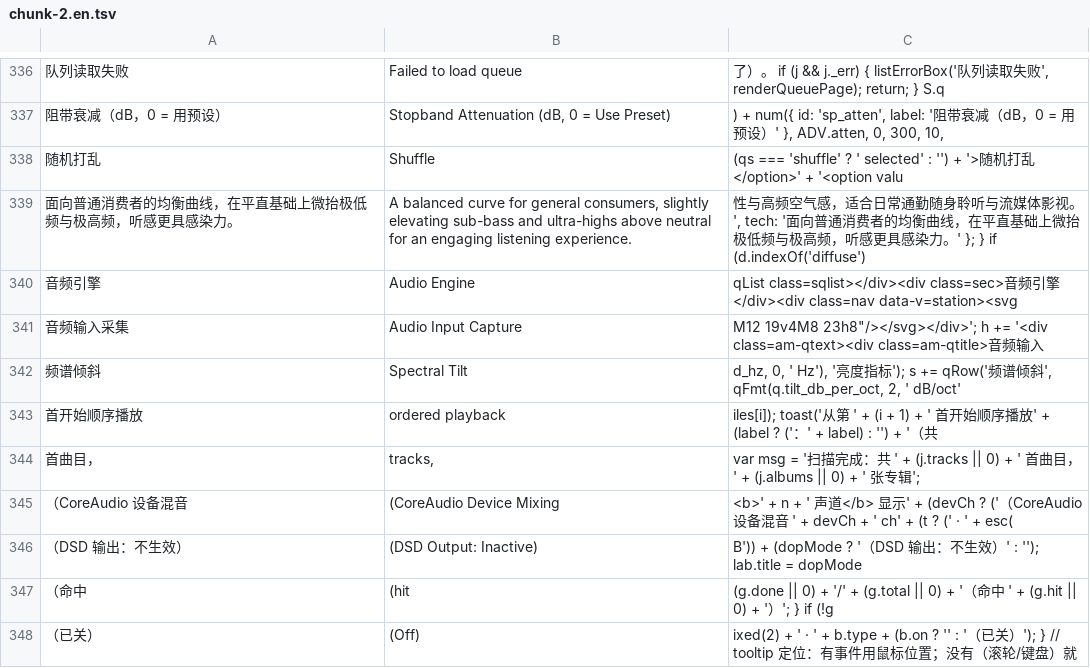
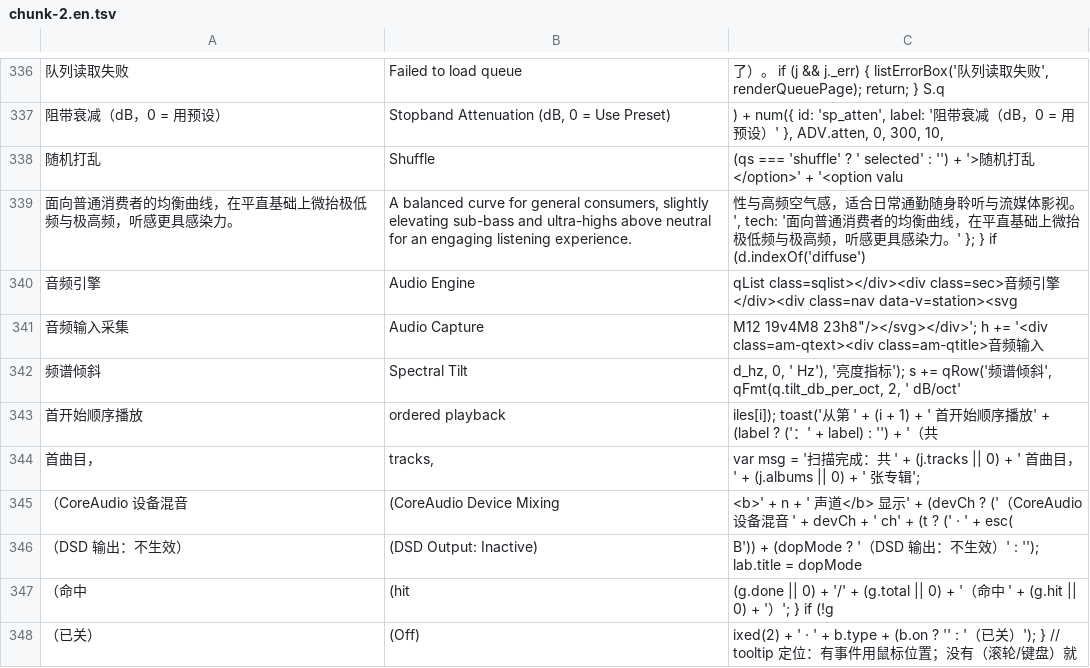
Before and after one commit to BH2VOQ/RLPlayer-Mac, a TSV file: docs/i18n/chunk-2.en.tsv, drawn as a sheet; only a part is shown, gaps mark what is left out; the diff names each change by its address in the sheet, - before the commit and + after, or states it on an @@ line.

```diff
--- a/docs/i18n/chunk-2.en.tsv
+++ b/docs/i18n/chunk-2.en.tsv
-B341: Audio Input Capture
+B341: Audio Capture
```
Also changed, not shown: docs/i18n/chunk-1.en.tsv, docs/i18n/chunk-4.en.tsv, 3 other files.
